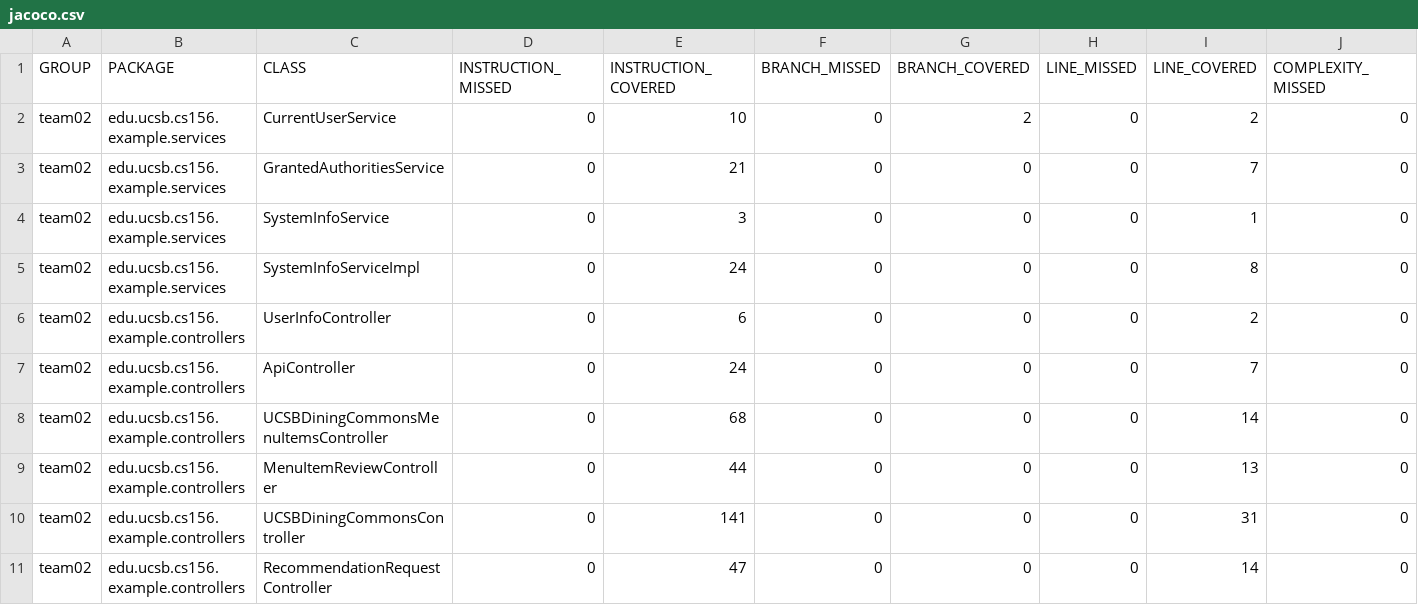
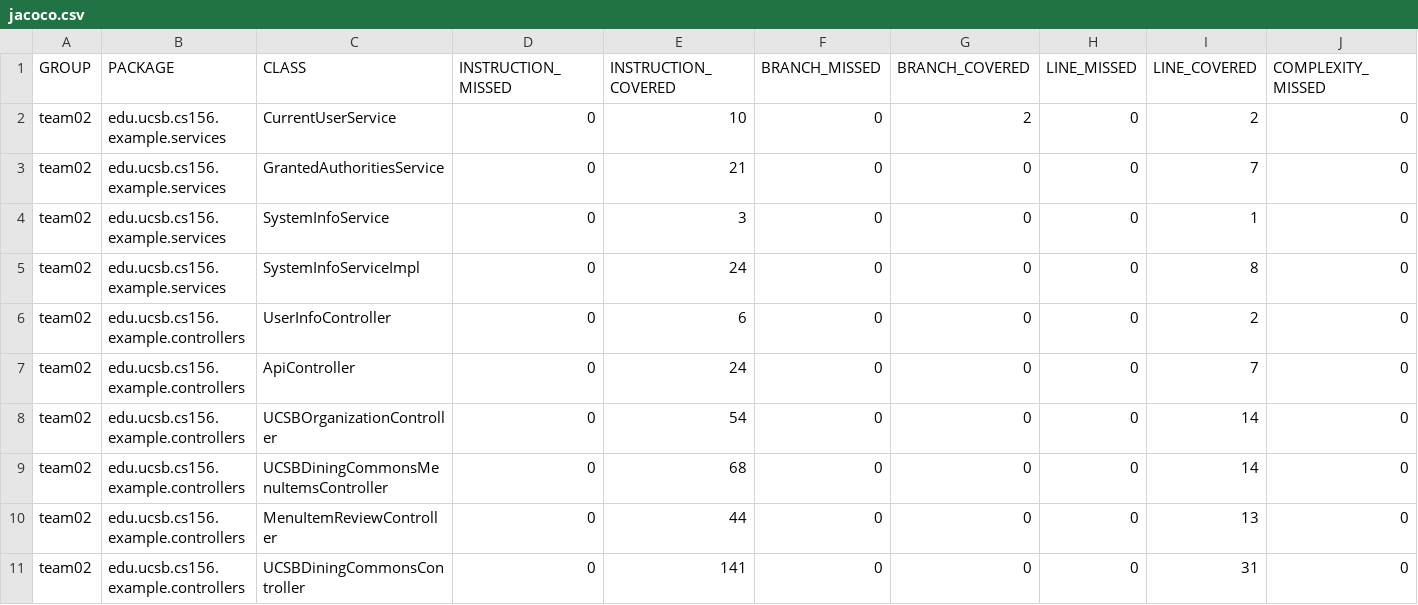
Before and after one commit to ucsb-cs156-f23/team02-f23-5pm-2, a CSV file: jacoco/jacoco.csv, drawn as a sheet; only a part is shown; the shorter side is filled out with more unchanged rows; rows hold the shown columns only; the diff names each change by its address in the sheet, - before the commit and + after, or states it on an @@ line.

Commit message:
Deploying to gh-pages from @ ucsb-cs156-f23/team02-f23-5pm-2@8cfc903a31464c5ad786fbf6f7562805a78ecfa7 🚀

```diff
--- a/jacoco/jacoco.csv
+++ b/jacoco/jacoco.csv
+row 8: team02 | edu.ucsb.cs156.example.controllers | UCSBOrganizationController | 0 | 54 | 0 | 0 | 0 | 14 | 0
```
Also changed, not shown: 7 other files.
